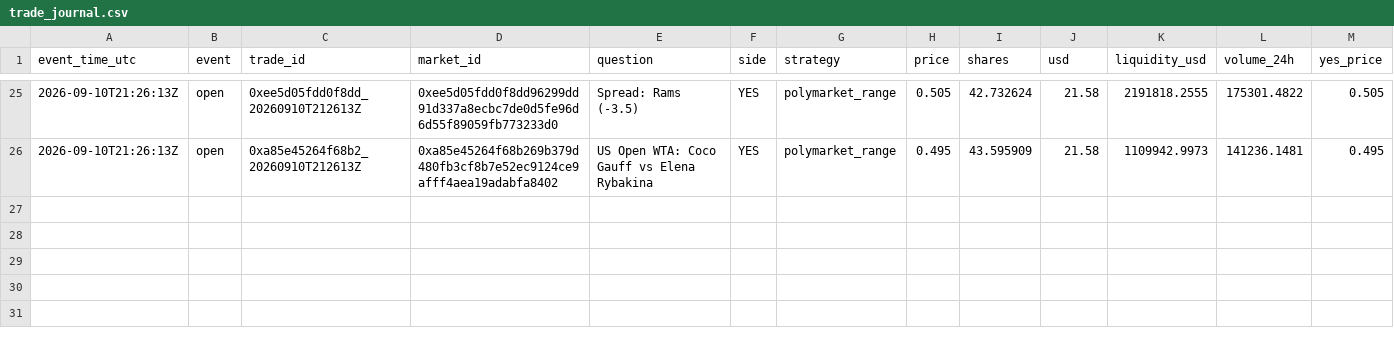
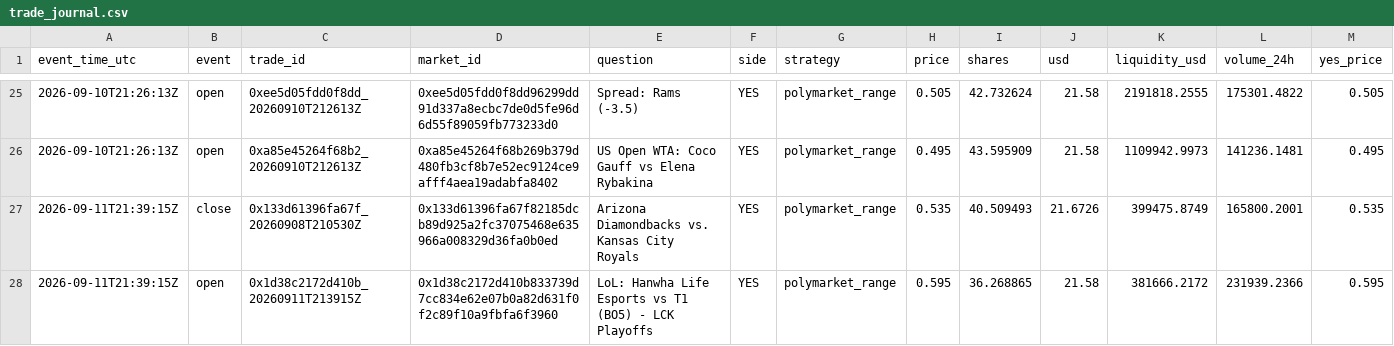
Before and after one commit to matthiasxc/paper-desk-one-shot, a CSV file: trade_journal.csv, drawn as a sheet; only a part is shown, gaps mark what is left out; rows hold the shown columns only; the diff names each change by its address in the sheet, - before the commit and + after, or states it on an @@ line.

```diff
--- a/trade_journal.csv
+++ b/trade_journal.csv
+row 27: 2026-09-11T21:39:15Z | close | 0x133d61396fa67f_20260908T210530Z | 0x133d61396fa67f82185dcb89d925a2fc37075468e635966a008329d36fa0b0ed | Arizona Diamondbacks vs. Kansas City Royals | YES | polymarket_range | 0.535 | 40.509493 | 21.6726 | 399475.8749 | 165800.2001 | 0.535
+row 28: 2026-09-11T21:39:15Z | open | 0x1d38c2172d410b_20260911T213915Z | 0x1d38c2172d410b833739d7cc834e62e07b0a82d631f0f2c89f10a9fbfa6f3960 | LoL: Hanwha Life Esports vs T1 (BO5) - LCK Playoffs | YES | polymarket_range | 0.595 | 36.268865 | 21.58 | 381666.2172 | 231939.2366 | 0.595
```
Also changed, not shown: observability.csv, 1 other file.
